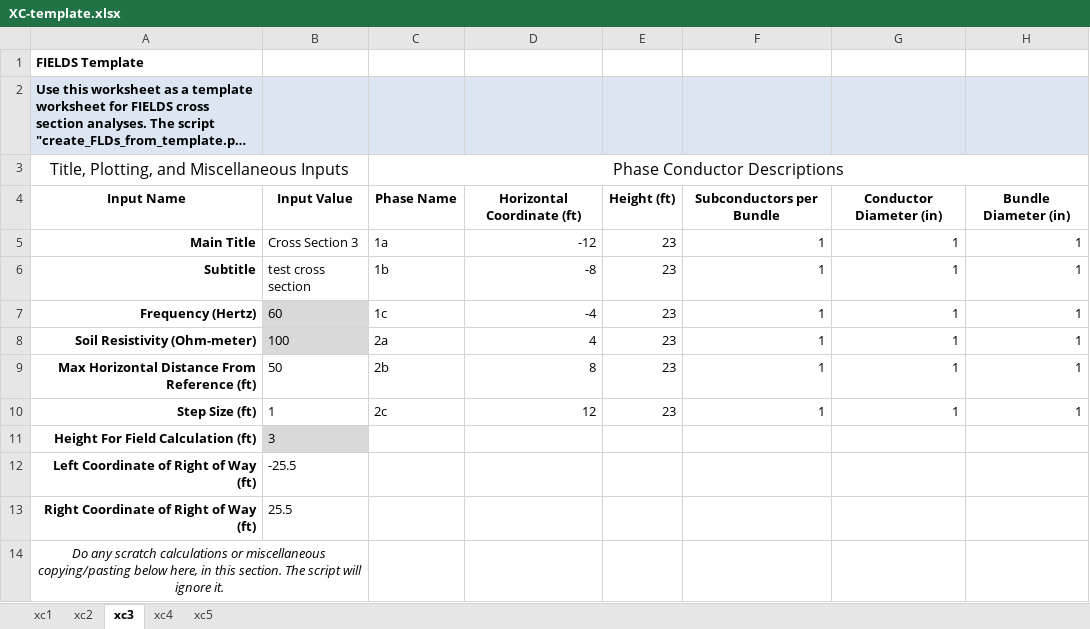
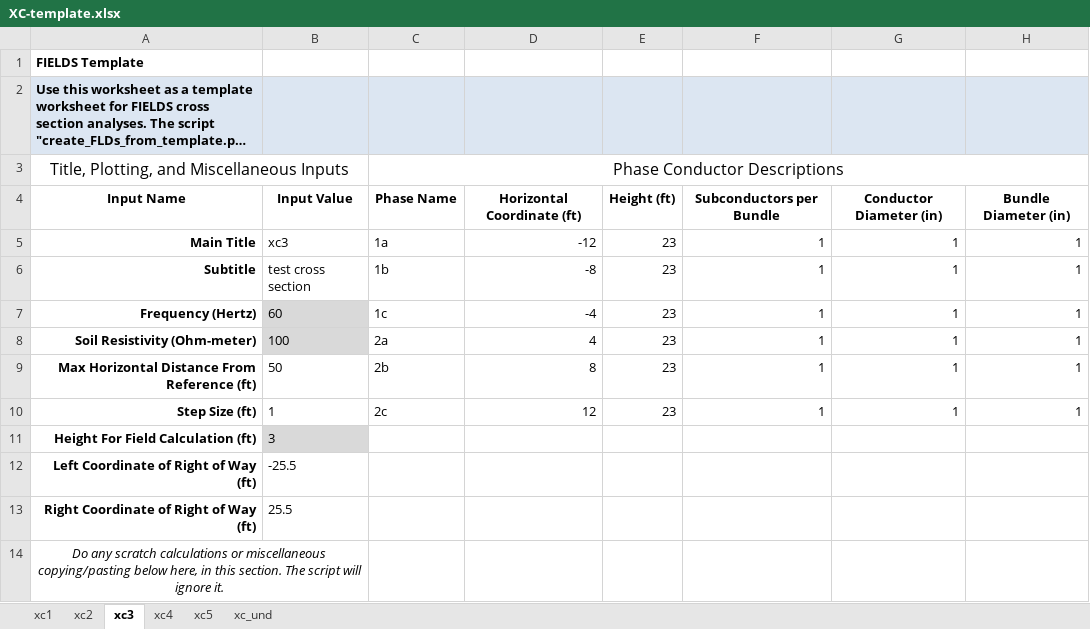
Before and after one commit to markmbaum/emf, an Excel workbook: XC-template.xlsx, sheet xc3, drawn as a sheet; only a part is shown; long unchanged cells end in …; values as stored, in another font and other column widths than the file's, no borders; charts and pictures not drawn; the diff names each change by its address in the sheet, - before the commit and + after, or states it on an @@ line.

```diff
--- a/XC-template.xlsx (sheet xc3)
+++ b/XC-template.xlsx (sheet xc3)
+sheet tab: xc_und
-B5: Cross Section 3
+B5: xc3
```
Also changed, not shown: sheet xc5, sheet xc4, sheet xc2, sheet xc1, charts or pictures, 50 other files.
